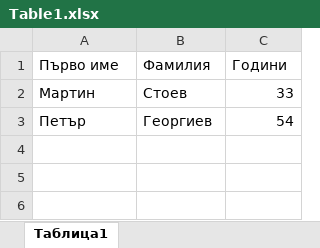
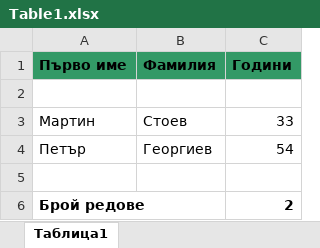
Before and after one commit to PlumpMath/Primeri.CSharp.Interop, an Excel workbook: Interop/Excel/bin/Release/Table1.xlsx, sheet Таблица1, drawn as a sheet; values as stored, in another font and other column widths than the file's, no borders; the diff names each change by its address in the sheet, - before the commit and + after, or states it on an @@ line.

```diff
--- a/Interop/Excel/bin/Release/Table1.xlsx (sheet Таблица1)
+++ b/Interop/Excel/bin/Release/Table1.xlsx (sheet Таблица1)
@@ A1:C1 fill: none → #339966, bold: off → on @@
+row 2: (empty)
+row 5: (empty)
+row 6: Брой редове |  | 2
```
Also changed, not shown: 6 other files.
